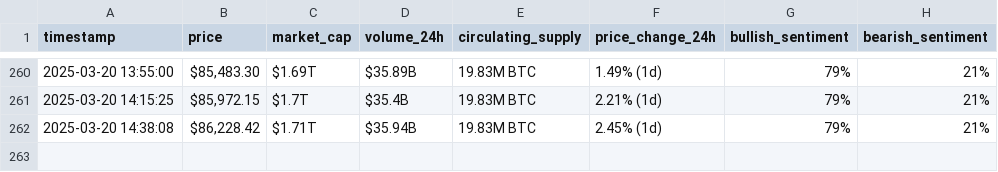
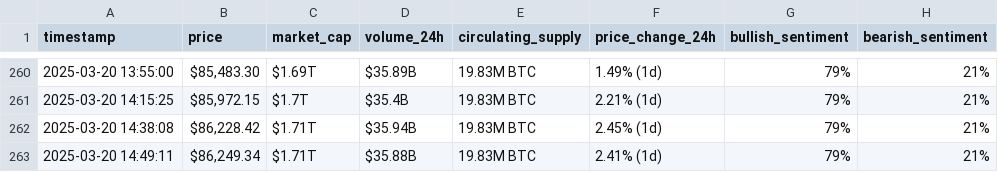
Before and after one commit to danad1821/webscraping-automation, a CSV file: bitcoin_hourly_data.csv, drawn as a sheet; only a part is shown, gaps mark what is left out.

```diff
--- a/bitcoin_hourly_data.csv
+++ b/bitcoin_hourly_data.csv
@@ -262 +262,2 @@ timestamp,price,market_cap,volume_24h,circulating_supply,price_change_24h,bullis
 2025-03-20 14:38:08,"$86,228.42",$1.71T,$35.94B,19.83M BTC,2.45% (1d),79%,21%
+2025-03-20 14:49:11,"$86,249.34",$1.71T,$35.88B,19.83M BTC,2.41% (1d),79%,21%
```
